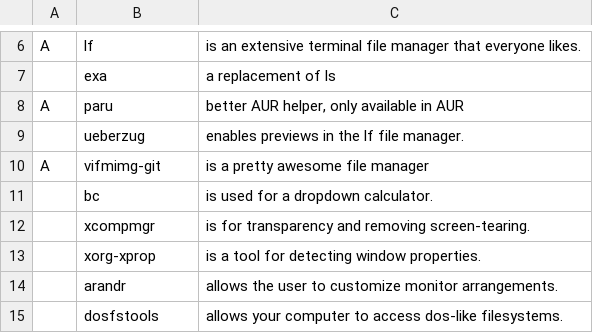
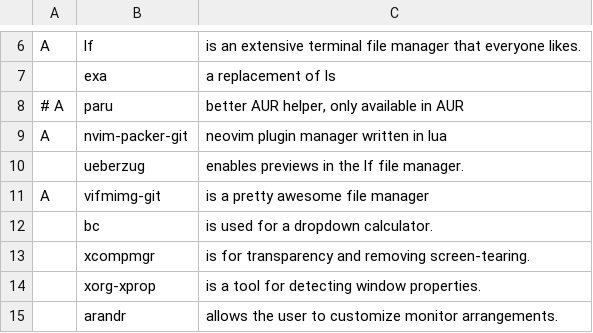
Before and after one commit to Soliprem/LARBS-fork, a CSV file: progs.csv, drawn as a sheet; only a part is shown, gaps mark what is left out; the shorter side is filled out with more unchanged rows.

```diff
--- a/progs.csv
+++ b/progs.csv
@@ -7,3 +7,4 @@ A,lf,"is an extensive terminal file manager that everyone likes."
 ,exa, "a replacement of ls"
-A,paru, "better AUR helper, only available in AUR"
+# A,paru, "better AUR helper, only available in AUR"
+A,nvim-packer-git,"neovim plugin manager written in lua"
 ,ueberzug,"enables previews in the lf file manager."
```
Also changed, not shown: 1 other file.
